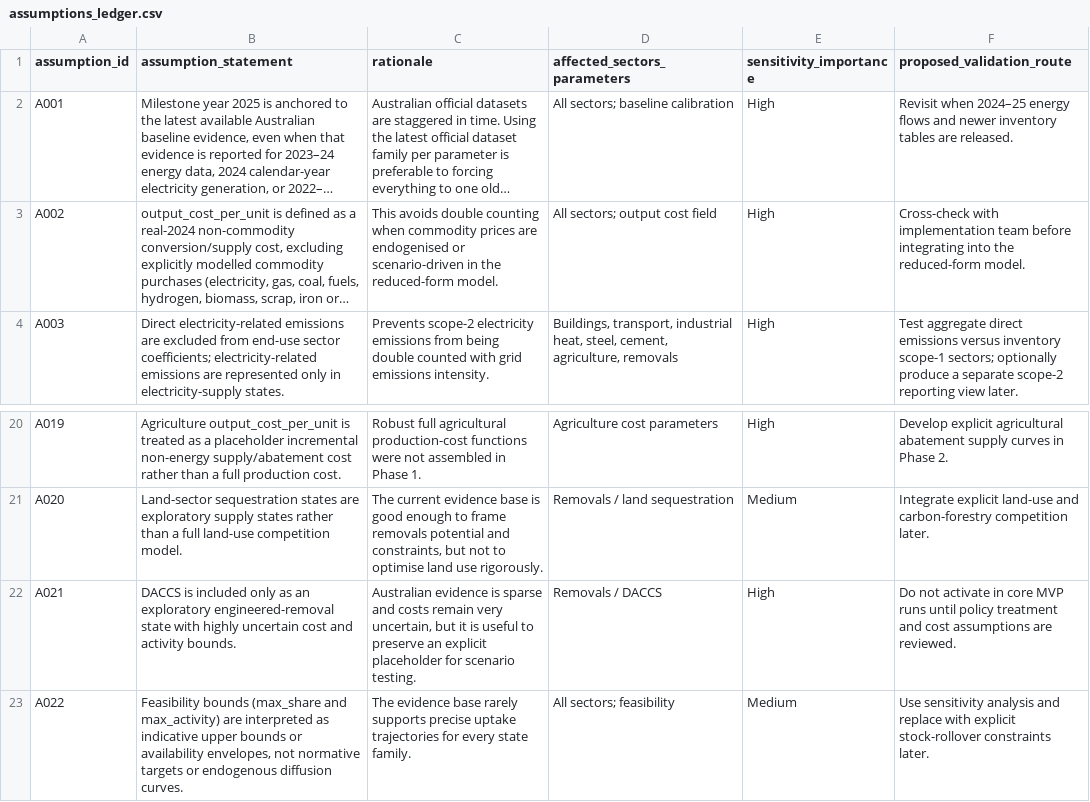
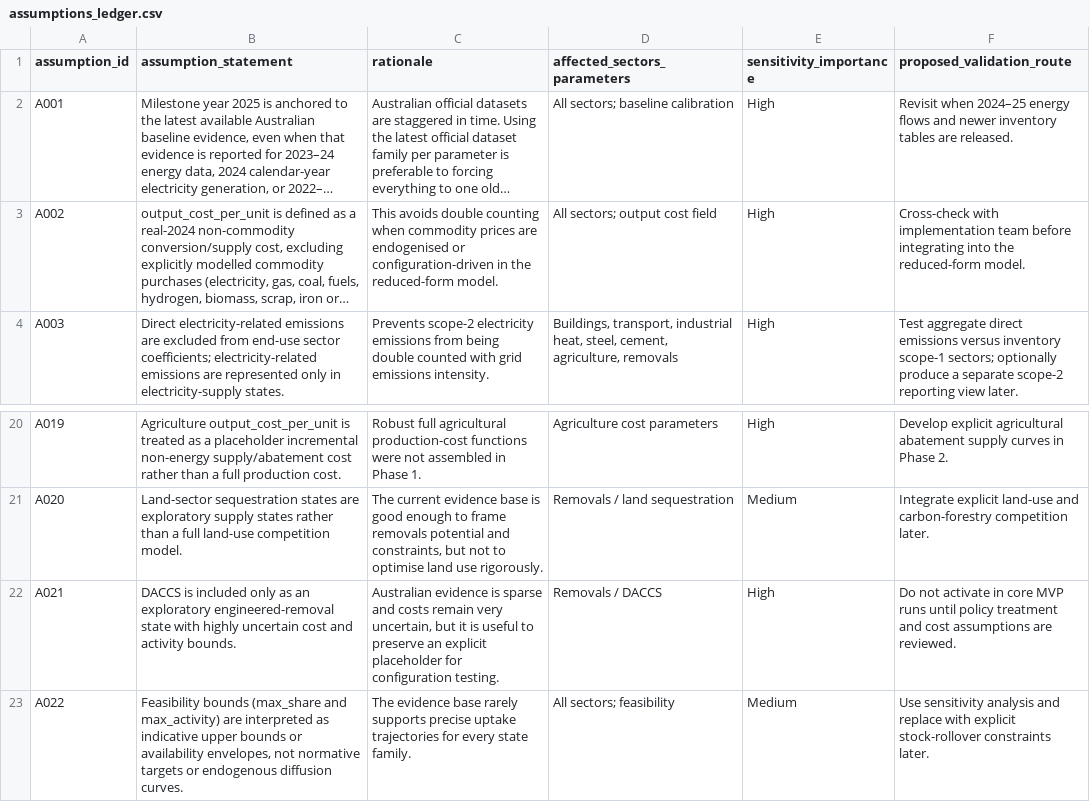
Before and after one commit to austimes/simple-msm, a CSV file: aus_phase1_sector_state_library/data/assumptions_ledger.csv, drawn as a sheet; only a part is shown, gaps mark what is left out; long unchanged cells end in …; the diff names each change by its address in the sheet, - before the commit and + after, or states it on an @@ line.

```diff
--- a/aus_phase1_sector_state_library/data/assumptions_ledger.csv
+++ b/aus_phase1_sector_state_library/data/assumptions_ledger.csv
-C3 (rationale): …endogenised or scenario-driven in the…
+C3 (rationale): …endogenised or configuration-driven in the…
-C22 (rationale): …placeholder for scenario testing.
+C22 (rationale): …placeholder for configuration testing.
```
Also changed, not shown: aus_phase1_sector_state_library/data/sector_states.csv, aus_phase1_sector_state_library/data/source_ledger.csv, 15 other files.
